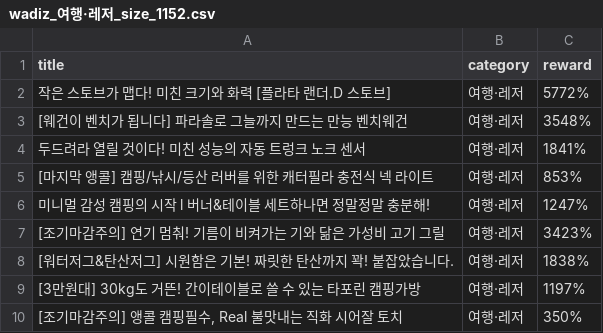
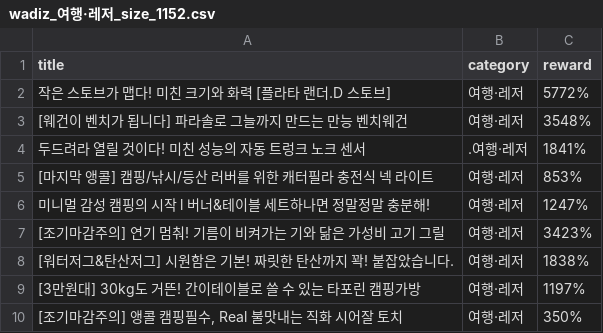
Before and after one commit to realizedr/crawling_project, a CSV file: wadiz_여행·레저_size_1152.csv, drawn as a sheet; only a part is shown.

```diff
--- a/wadiz_여행·레저_size_1152.csv
+++ b/wadiz_여행·레저_size_1152.csv
@@ -3,3 +3,3 @@
 [웨건이 벤치가 됩니다] 파라솔로 그늘까지 만드는 만능 벤치웨건,여행·레저,3548%
-두드려라 열릴 것이다! 미친 성능의 자동 트렁크 노크 센서,여행·레저,1841%
+두드려라 열릴 것이다! 미친 성능의 자동 트렁크 노크 센서,.여행·레저,1841%
 [마지막 앵콜] 캠핑/낚시/등산 러버를 위한 캐터필라 충전식 넥 라이트,여행·레저,853%
```
Also changed, not shown: wadiz_뷰티_size_1152.csv, wadiz_스포츠·모빌리티_size_1152.csv.
